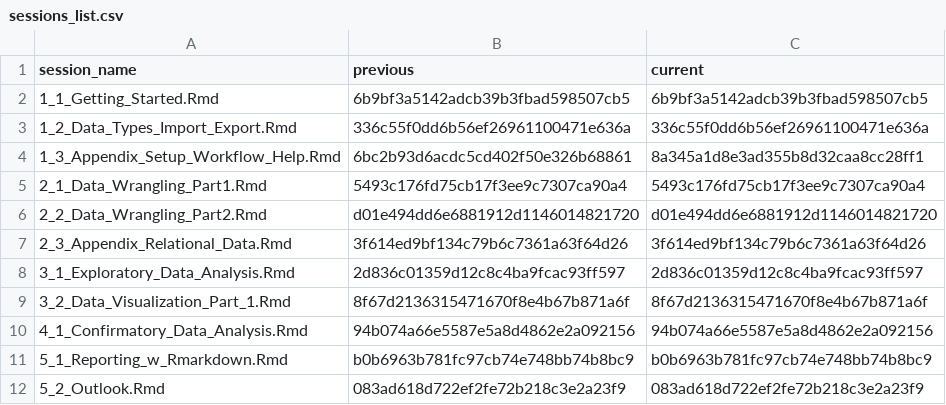
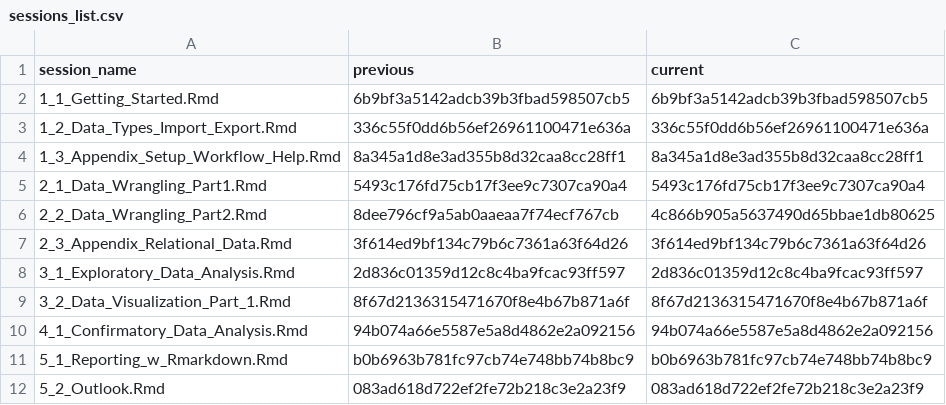
Before and after one commit to nika-akin/data-analysis-with-R, a CSV file: content/sessions/sessions_list.csv, drawn as a sheet.

```diff
--- a/content/sessions/sessions_list.csv
+++ b/content/sessions/sessions_list.csv
@@ -3,5 +3,5 @@ session_name,previous,current
 1_2_Data_Types_Import_Export.Rmd,336c55f0dd6b56ef26961100471e636a,336c55f0dd6b56ef26961100471e636a
-1_3_Appendix_Setup_Workflow_Help.Rmd,6bc2b93d6acdc5cd402f50e326b68861,8a345a1d8e3ad355b8d32caa8cc28ff1
+1_3_Appendix_Setup_Workflow_Help.Rmd,8a345a1d8e3ad355b8d32caa8cc28ff1,8a345a1d8e3ad355b8d32caa8cc28ff1
 2_1_Data_Wrangling_Part1.Rmd,5493c176fd75cb17f3ee9c7307ca90a4,5493c176fd75cb17f3ee9c7307ca90a4
-2_2_Data_Wrangling_Part2.Rmd,d01e494dd6e6881912d1146014821720,d01e494dd6e6881912d1146014821720
+2_2_Data_Wrangling_Part2.Rmd,8dee796cf9a5ab0aaeaa7f74ecf767cb,4c866b905a5637490d65bbae1db80625
 2_3_Appendix_Relational_Data.Rmd,3f614ed9bf134c79b6c7361a63f64d26,3f614ed9bf134c79b6c7361a63f64d26
```
Also changed, not shown: 7 other files.
